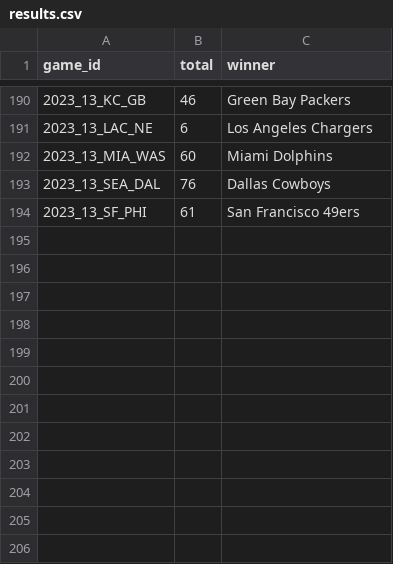
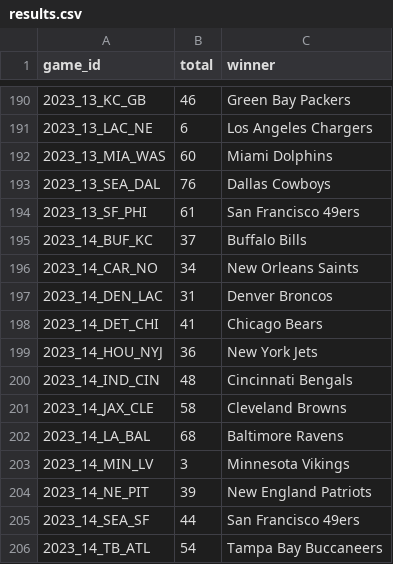
Before and after one commit to brayden1moore/marci, a CSV file: Source/Data/results.csv, drawn as a sheet; only a part is shown, gaps mark what is left out.

Commit message:
Update with up to date data

```diff
--- a/Source/Data/results.csv
+++ b/Source/Data/results.csv
@@ -194 +194,13 @@ game_id,total,winner
 2023_13_SF_PHI,61,San Francisco 49ers
+2023_14_BUF_KC,37,Buffalo Bills
+2023_14_CAR_NO,34,New Orleans Saints
+2023_14_DEN_LAC,31,Denver Broncos
+2023_14_DET_CHI,41,Chicago Bears
+2023_14_HOU_NYJ,36,New York Jets
+2023_14_IND_CIN,48,Cincinnati Bengals
+2023_14_JAX_CLE,58,Cleveland Browns
+2023_14_LA_BAL,68,Baltimore Ravens
+2023_14_MIN_LV,3,Minnesota Vikings
+2023_14_NE_PIT,39,New England Patriots
+2023_14_SEA_SF,44,San Francisco 49ers
+2023_14_TB_ATL,54,Tampa Bay Buccaneers
```
Also changed, not shown: Source/Data/gbg_and_odds_this_year.csv, 8 other files.
